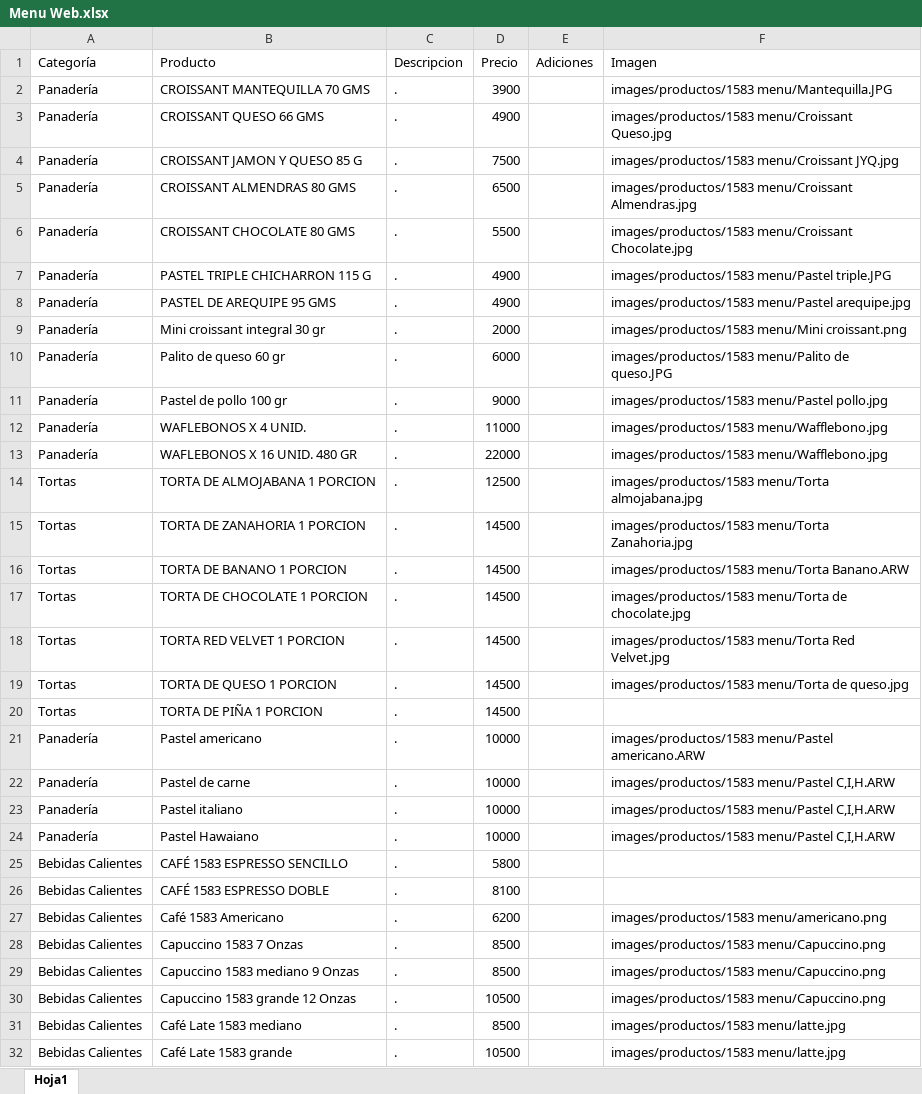
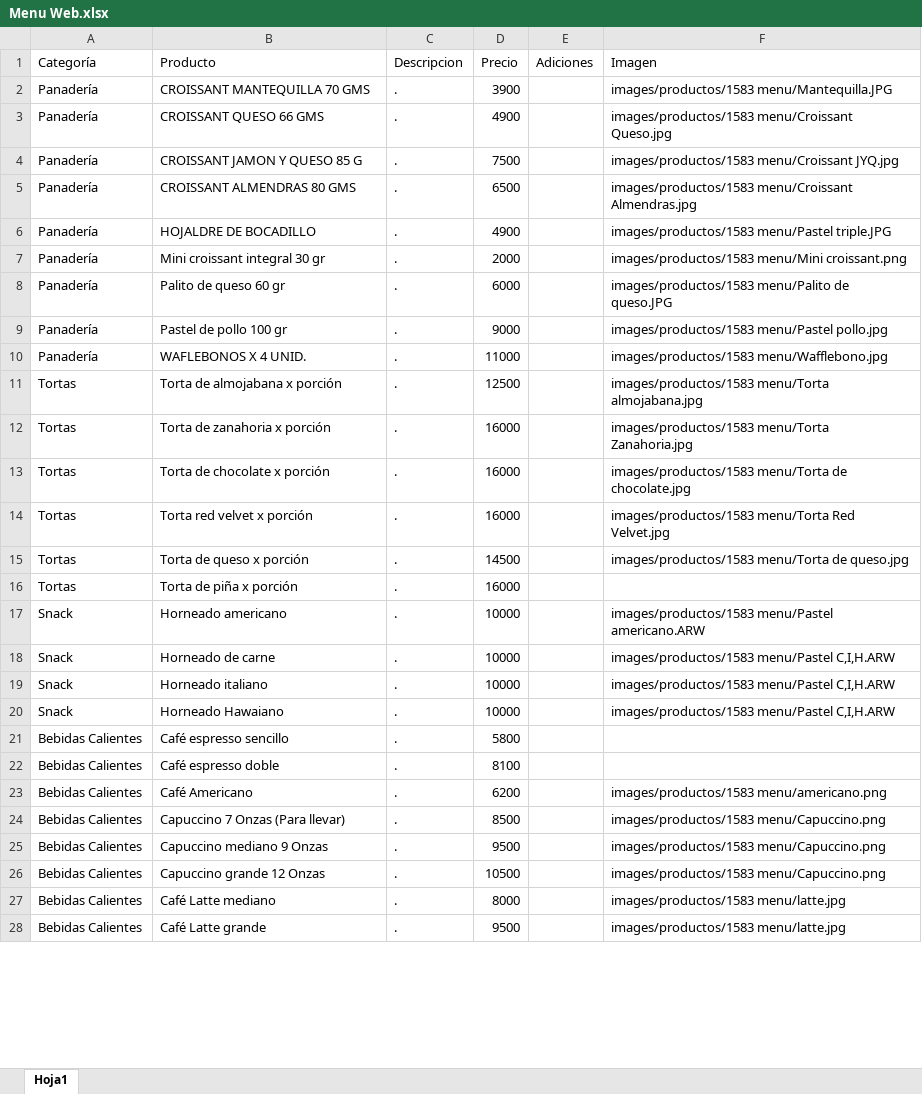
Before and after one commit to SaangelR10/1583-Menu, an Excel workbook: Cargue productos/Menu Web.xlsx, sheet Hoja1, drawn as a sheet; only a part is shown; values as stored, in another font and other column widths than the file's, no borders; removed rows and columns are numbered as before the commit, all else as after; the diff covers the shown part only; the diff names each change by its address in the sheet, - before the commit and + after, or states it on an @@ line.

```diff
--- a/Cargue productos/Menu Web.xlsx (sheet Hoja1)
+++ b/Cargue productos/Menu Web.xlsx (sheet Hoja1)
-row 6: Panadería | CROISSANT CHOCOLATE 80 GMS | . | 5500 |  | images/productos/1583 menu/Croissant Chocolate.jpg
-B6 (Producto): PASTEL TRIPLE CHICHARRON 115 G
+B6 (Producto): HOJALDRE DE BOCADILLO
-row 8: Panadería | PASTEL DE AREQUIPE 95 GMS | . | 4900 |  | images/productos/1583 menu/Pastel arequipe.jpg
-row 13: Panadería | WAFLEBONOS X 16 UNID. 480 GR | . | 22000 |  | images/productos/1583 menu/Wafflebono.jpg
-B11 (Producto): TORTA DE ALMOJABANA 1 PORCION
+B11 (Producto): Torta de almojabana x porción
-B12 (Producto): TORTA DE ZANAHORIA 1 PORCION
+B12 (Producto): Torta de zanahoria x porción
-D12 (Precio): 14500
+D12 (Precio): 16000
-row 16: Tortas | TORTA DE BANANO 1 PORCION | . | 14500 |  | images/productos/1583 menu/Torta Banano.ARW
-B13 (Producto): TORTA DE CHOCOLATE 1 PORCION
+B13 (Producto): Torta de chocolate x porción
-D13:D14 (Precio): 14500
+D13:D14 (Precio): 16000
-B14 (Producto): TORTA RED VELVET 1 PORCION
+B14 (Producto): Torta red velvet x porción
-B15 (Producto): TORTA DE QUESO 1 PORCION
+B15 (Producto): Torta de queso x porción
-B16 (Producto): TORTA DE PIÑA 1 PORCION
+B16 (Producto): Torta de piña x porción
-D16 (Precio): 14500
+D16 (Precio): 16000
-A17:A20 (Categoría): Panadería
+A17:A20 (Categoría): Snack
-B17 (Producto): Pastel americano
+B17 (Producto): Horneado americano
-B18 (Producto): Pastel de carne
+B18 (Producto): Horneado de carne
-B19 (Producto): Pastel italiano
+B19 (Producto): Horneado italiano
-B20 (Producto): Pastel Hawaiano
+B20 (Producto): Horneado Hawaiano
-B21 (Producto): CAFÉ 1583 ESPRESSO SENCILLO
+B21 (Producto): Café espresso sencillo
-B22 (Producto): CAFÉ 1583 ESPRESSO DOBLE
+B22 (Producto): Café espresso doble
-B23 (Producto): Café 1583 Americano
+B23 (Producto): Café Americano
-B24 (Producto): Capuccino 1583 7 Onzas
+B24 (Producto): Capuccino 7 Onzas (Para llevar)
-B25 (Producto): Capuccino 1583 mediano 9 Onzas
+B25 (Producto): Capuccino mediano 9 Onzas
-D25 (Precio): 8500
+D25 (Precio): 9500
-B26 (Producto): Capuccino 1583 grande 12 Onzas
+B26 (Producto): Capuccino grande 12 Onzas
-B27 (Producto): Café Late 1583 mediano
+B27 (Producto): Café Latte mediano
-D27 (Precio): 8500
+D27 (Precio): 8000
-B28 (Producto): Café Late 1583 grande
+B28 (Producto): Café Latte grande
-D28 (Precio): 10500
+D28 (Precio): 9500
```
Also changed, not shown: 34 added rows, 4 removed rows and 31 edited cells elsewhere in this sheet, 2 other files.
